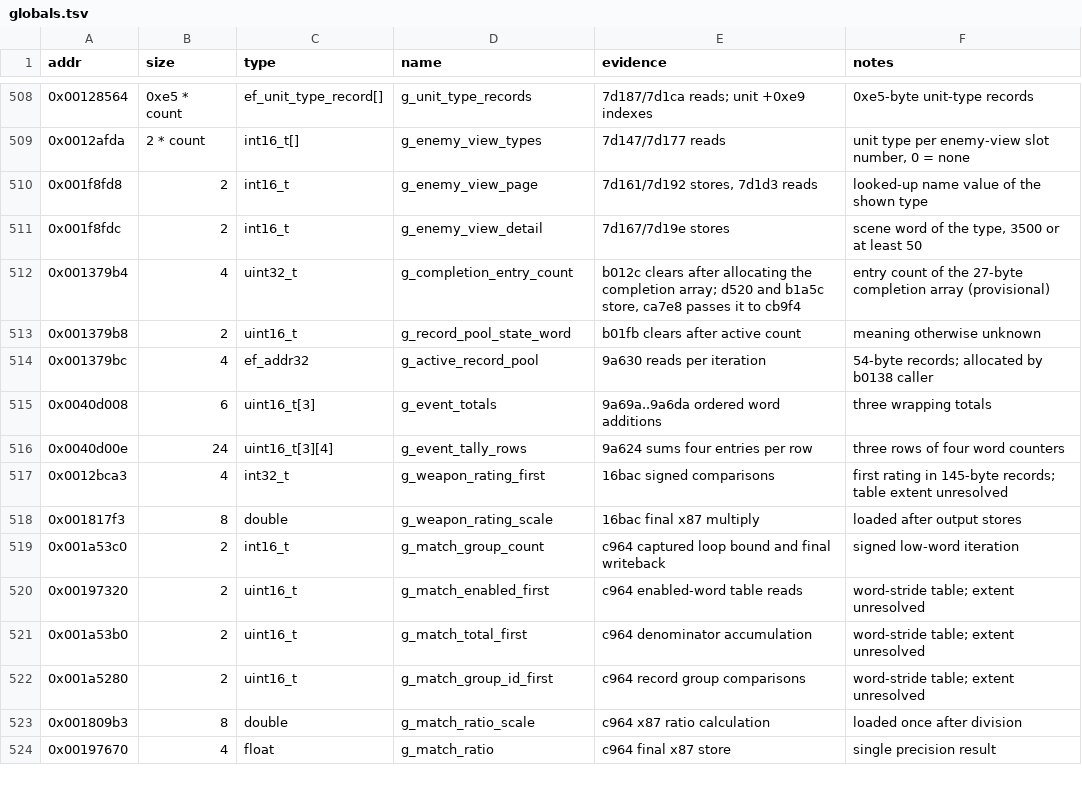
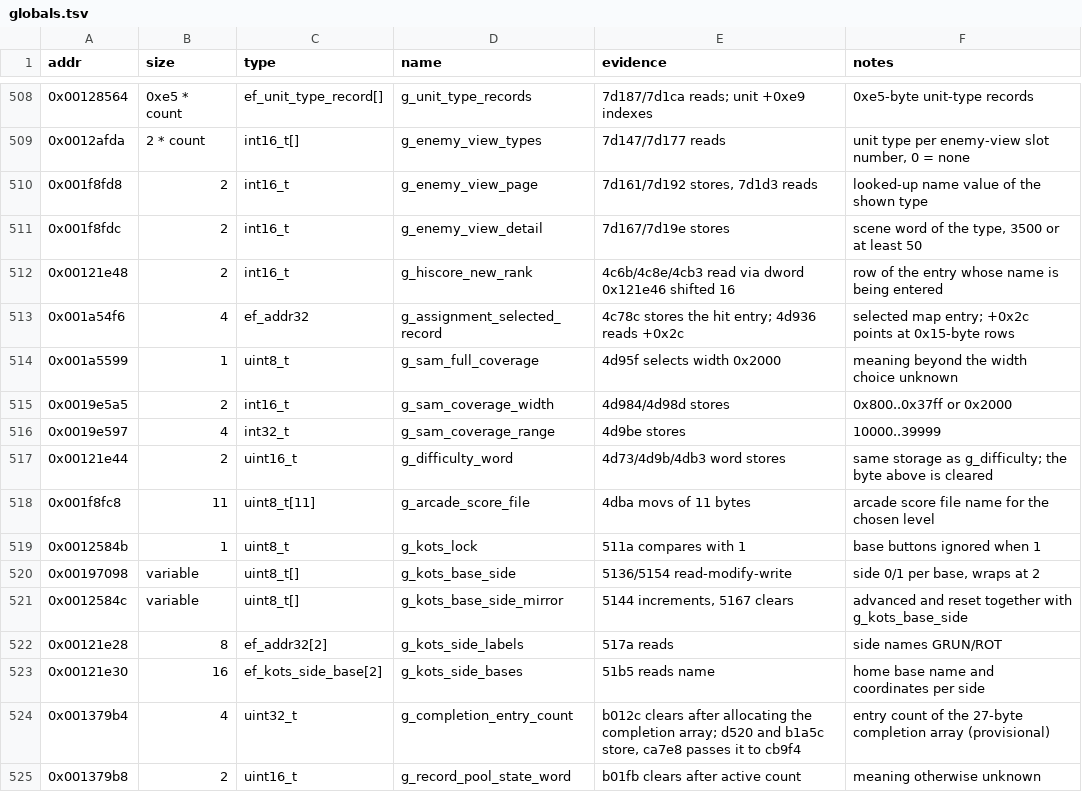
Before and after one commit to Grumbel/ef2000-port, a TSV file: decomp/symbols/globals.tsv, drawn as a sheet; only a part is shown, gaps mark what is left out; the shorter side is filled out with more unchanged rows.

```diff
--- a/decomp/symbols/globals.tsv
+++ b/decomp/symbols/globals.tsv
@@ -511,2 +511,14 @@ addr	size	type	name	evidence	notes
 0x001f8fdc	2	int16_t	g_enemy_view_detail	7d167/7d19e stores	scene word of the type, 3500 or at least 50
+0x00121e48	2	int16_t	g_hiscore_new_rank	4c6b/4c8e/4cb3 read via dword 0x121e46 shifted 16	row of the entry whose name is being entered
+0x001a54f6	4	ef_addr32	g_assignment_selected_record	4c78c stores the hit entry; 4d936 reads +0x2c	selected map entry; +0x2c points at 0x15-byte rows
+0x001a5599	1	uint8_t	g_sam_full_coverage	4d95f selects width 0x2000	meaning beyond the width choice unknown
+0x0019e5a5	2	int16_t	g_sam_coverage_width	4d984/4d98d stores	0x800..0x37ff or 0x2000
+0x0019e597	4	int32_t	g_sam_coverage_range	4d9be stores	10000..39999
+0x00121e44	2	uint16_t	g_difficulty_word	4d73/4d9b/4db3 word stores	same storage as g_difficulty; the byte above is cleared
+0x001f8fc8	11	uint8_t[11]	g_arcade_score_file	4dba movs of 11 bytes	arcade score file name for the chosen level
+0x0012584b	1	uint8_t	g_kots_lock	511a compares with 1	base buttons ignored when 1
+0x00197098	variable	uint8_t[]	g_kots_base_side	5136/5154 read-modify-write	side 0/1 per base, wraps at 2
+0x0012584c	variable	uint8_t[]	g_kots_base_side_mirror	5144 increments, 5167 clears	advanced and reset together with g_kots_base_side
+0x00121e28	8	ef_addr32[2]	g_kots_side_labels	517a reads	side names GRUN/ROT
+0x00121e30	16	ef_kots_side_base[2]	g_kots_side_bases	51b5 reads name	home base name and coordinates per side
 0x001379b4	4	uint32_t	g_completion_entry_count	b012c clears after allocating the completion array; d520 and b1a5c store, ca7e8 passes it to cb9f4	entry count of the 27-byte completion array (provisional)
```
Also changed, not shown: decomp/symbols/functions.tsv, decomp/symbols/hybrid-exclude.tsv, 11 other files.
